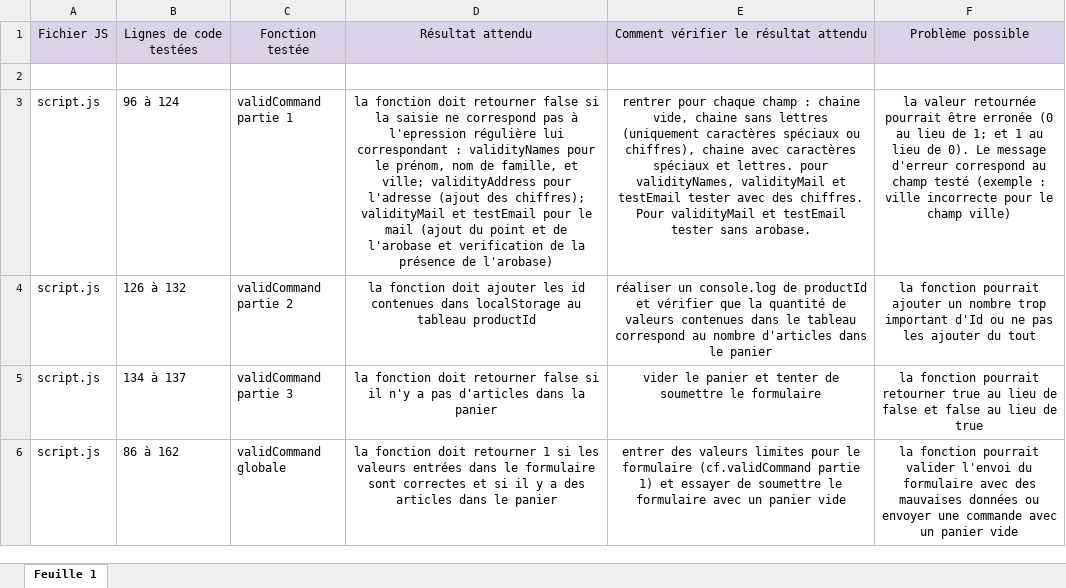
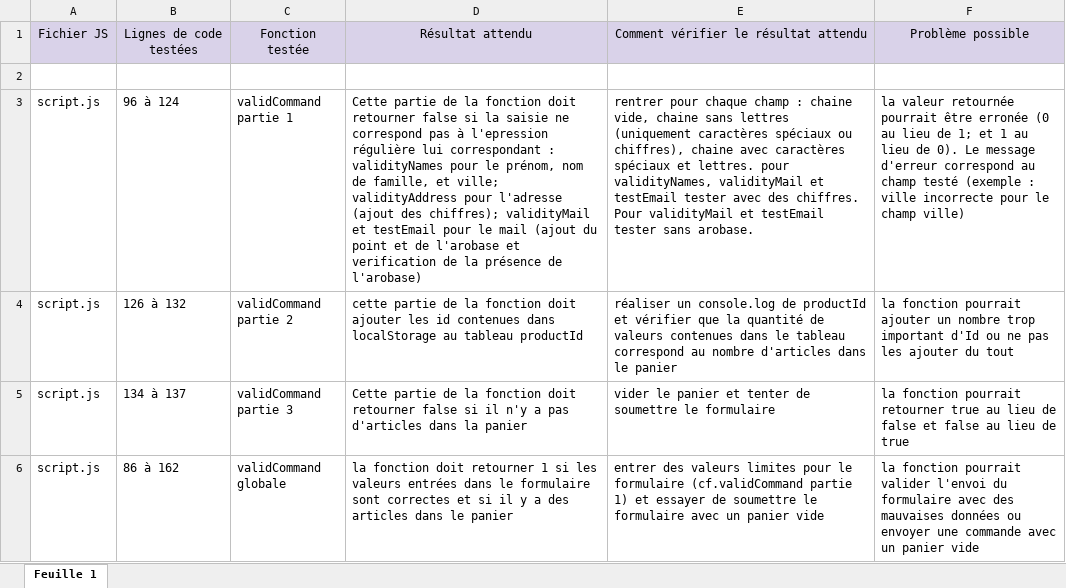
Before and after one commit to tompascreau/TomPascreau_5_21042021, an Excel workbook: plan de test.xlsx, sheet Feuille 1, drawn as a sheet; values as stored, in another font and other column widths than the file's, no borders; the diff names each change by its address in the sheet, - before the commit and + after, or states it on an @@ line.

Commit message:
pré push final

```diff
--- a/plan de test.xlsx (sheet Feuille 1)
+++ b/plan de test.xlsx (sheet Feuille 1)
-D3: la fonction…
+D3: Cette partie de la fonction…
-D3:F6 alignment: center
+D3:F6 alignment: left
-D4: la fonction…
+D4: cette partie de la fonction…
-D5: la fonction…
+D5: Cette partie de la fonction…
```
